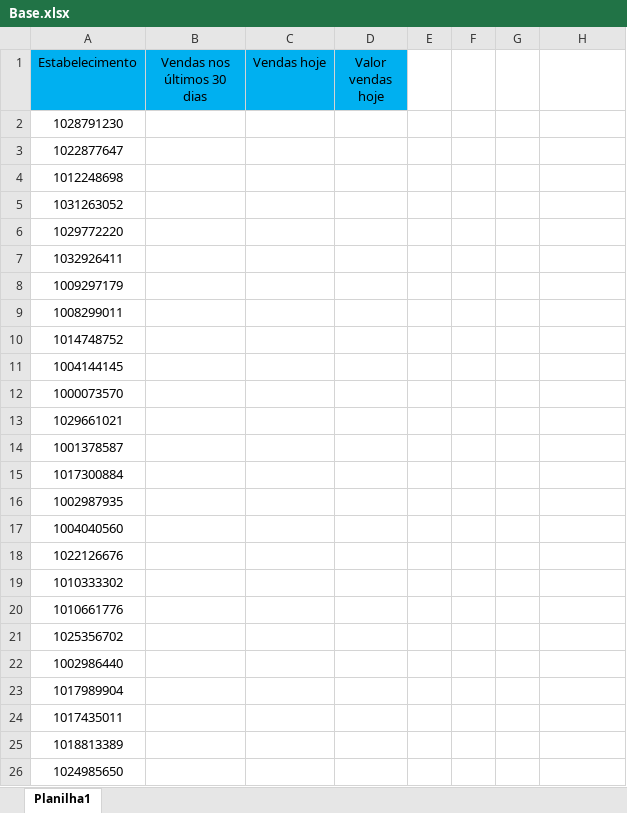
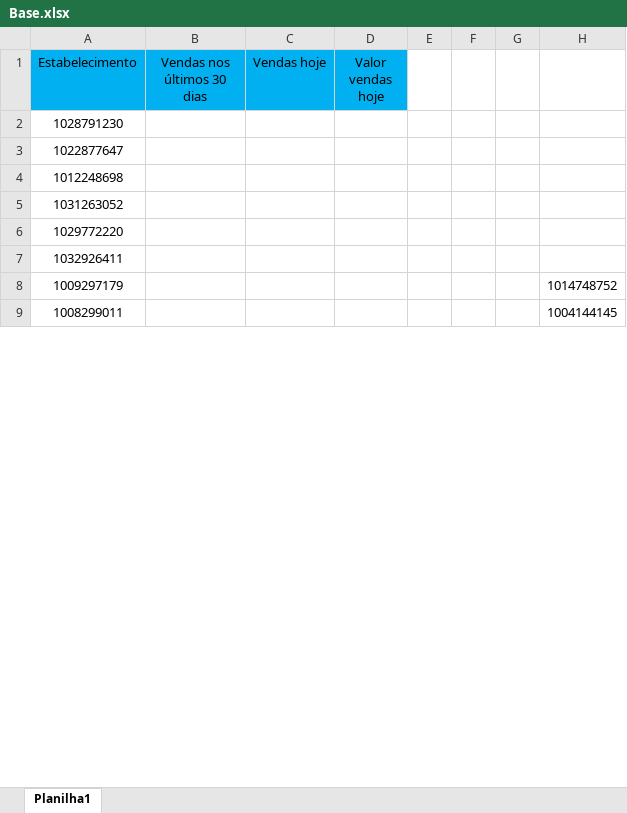
Before and after one commit to SrClauss/projeto_dennis_cielo, an Excel workbook: Base.xlsx, sheet Planilha1, drawn as a sheet; only a part is shown; values as stored, in another font and other column widths than the file's, no borders; removed rows and columns are numbered as before the commit, all else as after; the diff covers the shown part only; the diff names each change by its address in the sheet, - before the commit and + after, or states it on an @@ line.

```diff
--- a/Base.xlsx (sheet Planilha1)
+++ b/Base.xlsx (sheet Planilha1)
-H8: (empty)
+H8: 1014748752
-H9: (empty)
+H9: 1004144145
-row 10: 1014748752
-row 11: 1004144145
-row 12: 1000073570
-row 13: 1029661021
-row 14: 1001378587
-row 15: 1017300884
-row 16: 1002987935
-row 17: 1004040560
-row 18: 1022126676
-row 19: 1010333302
-row 20: 1010661776
-row 21: 1025356702
-row 22: 1002986440
-row 23: 1017989904
-row 24: 1017435011
-row 25: 1018813389
-row 26: 1024985650
```
Also changed, not shown: 34 added rows and 19 removed rows elsewhere in this sheet, 4 other files.
